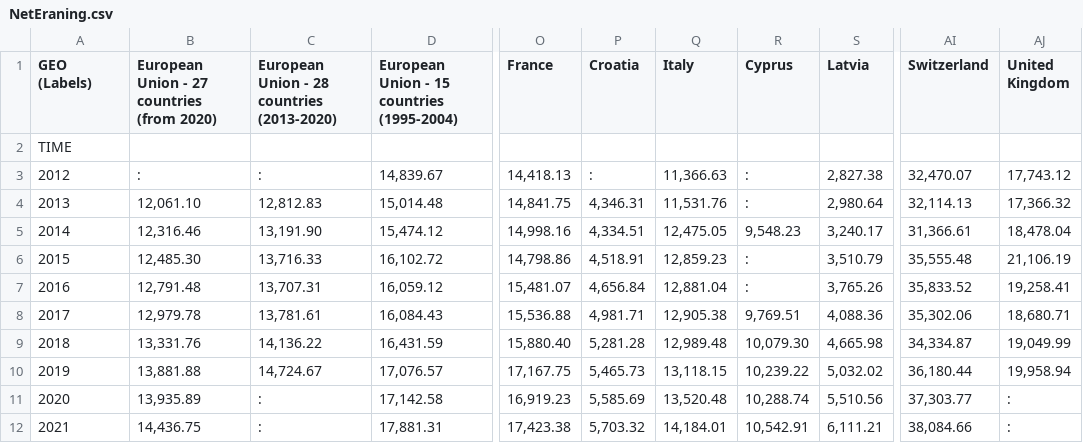
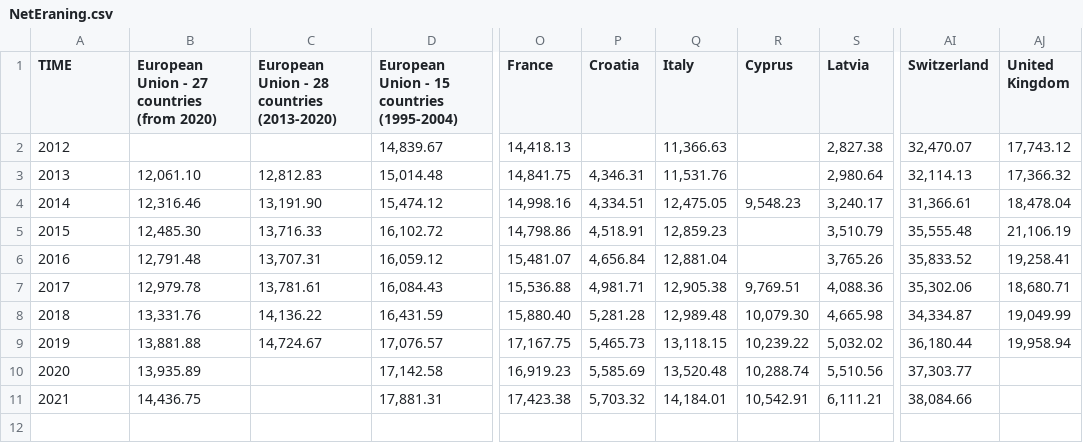
Before and after one commit to KaylumCassidy/CA, a CSV file: NetEraning.csv, drawn as a sheet; only a part is shown, gaps mark what is left out; removed rows and columns are numbered as before the commit, all else as after; rows hold the shown columns only; the diff names each change by its address in the sheet, - before the commit and + after, or states it on an @@ line.

Commit message:
Add files via upload

```diff
--- a/NetEraning.csv
+++ b/NetEraning.csv
@@ column A (TIME) renumbered in row 1 @@
-row 2: TIME
-B2: :
+B2: (empty)
-C2: :
+C2: (empty)
-P2 (Croatia): :
+P2 (Croatia): (empty)
-R2:R3 (Cyprus): :
+R2:R3 (Cyprus): (empty)
-R5:R6 (Cyprus): :
+R5:R6 (Cyprus): (empty)
-C10:C11: :
+C10:C11: (empty)
-AJ10:AJ11 (United Kingdom): :
+AJ10:AJ11 (United Kingdom): (empty)
```
